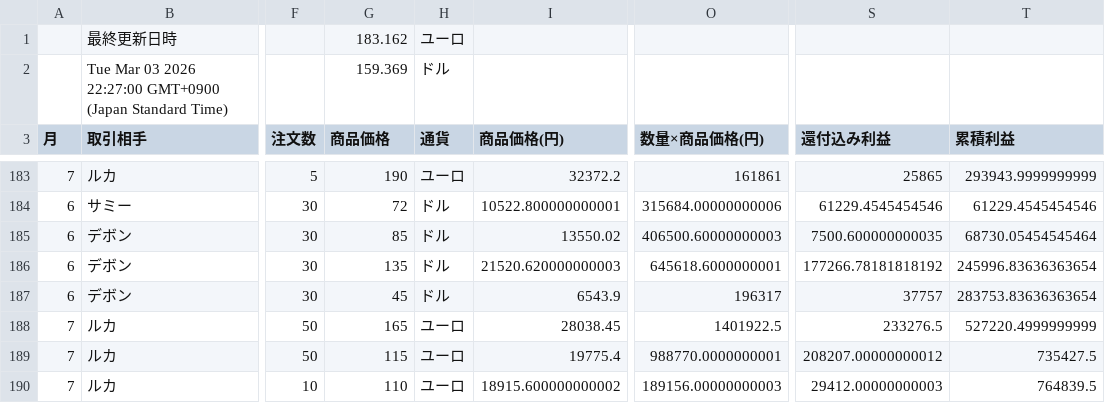
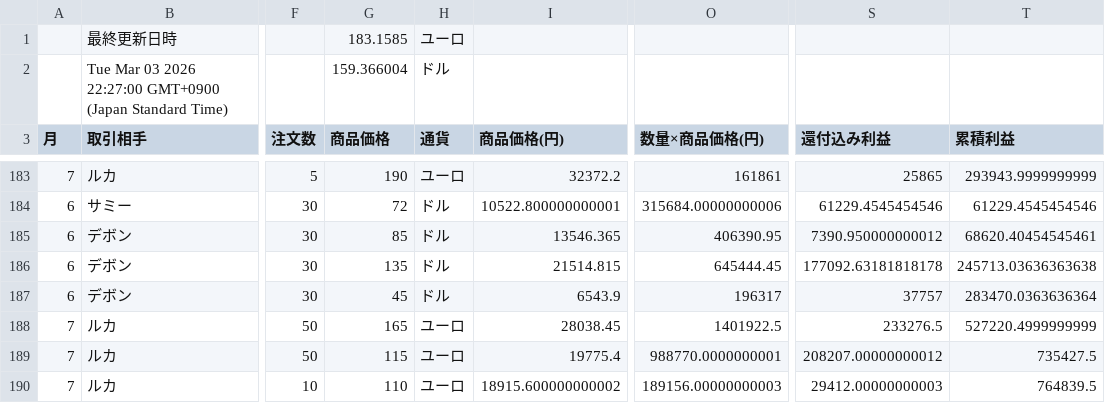
Before and after one commit to 07-hajime-tokyo/csv-data-site, a CSV file: data.csv, drawn as a sheet; only a part is shown, gaps mark what is left out; the diff names each change by its address in the sheet, - before the commit and + after, or states it on an @@ line.

Commit message:
Update CSV backup

```diff
--- a/data.csv
+++ b/data.csv
-G1 (商品価格): 183.162
+G1 (商品価格): 183.1585
-G2 (商品価格): 159.369
+G2 (商品価格): 159.366004
-I185 (商品価格(円)): 13550.02
+I185 (商品価格(円)): 13546.365
-O185 (数量×商品価格(円)): 406500.60000000003
+O185 (数量×商品価格(円)): 406390.95
-S185 (還付込み利益): 7500.600000000035
+S185 (還付込み利益): 7390.950000000012
-T185 (累積利益): 68730.05454545464
+T185 (累積利益): 68620.40454545461
-I186 (商品価格(円)): 21520.620000000003
+I186 (商品価格(円)): 21514.815
-O186 (数量×商品価格(円)): 645618.6000000001
+O186 (数量×商品価格(円)): 645444.45
-S186 (還付込み利益): 177266.78181818192
+S186 (還付込み利益): 177092.63181818178
-T186 (累積利益): 245996.83636363654
+T186 (累積利益): 245713.03636363638
-T187 (累積利益): 283753.83636363654
+T187 (累積利益): 283470.0363636364
```
